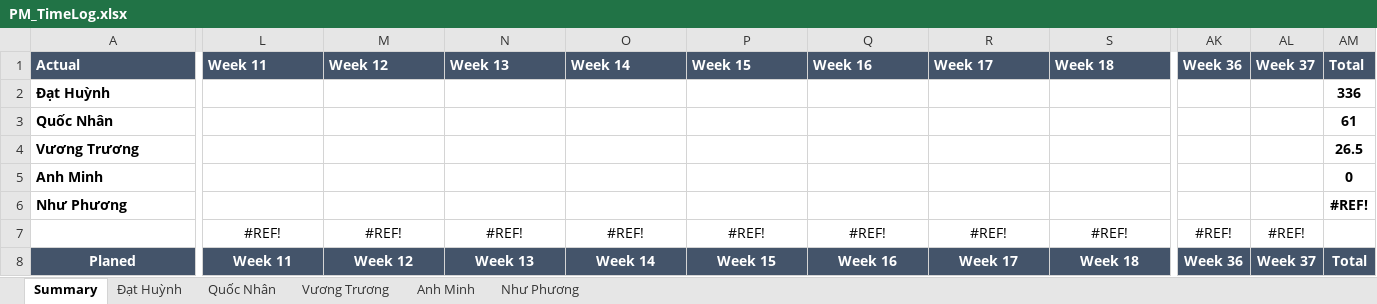
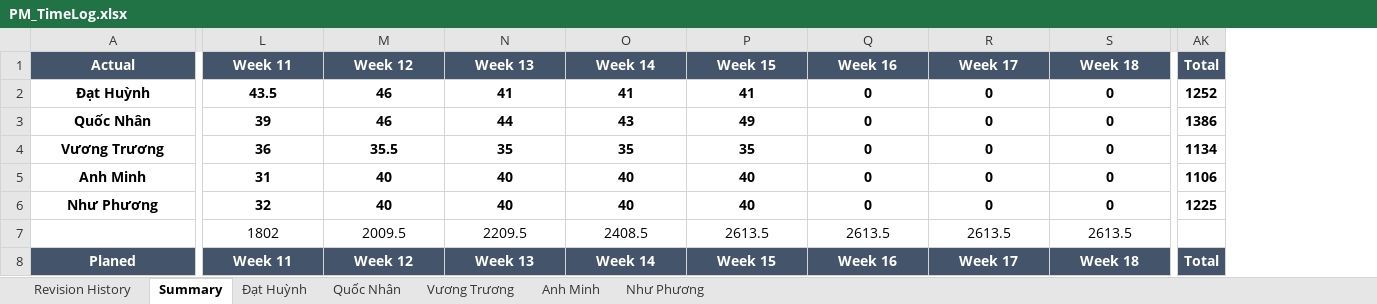
Before and after one commit to DamianHuynh/Capstone-Project, an Excel workbook: Improgress/4. Timelog/PM_TimeLog.xlsx, sheet Summary, drawn as a sheet; only a part is shown, gaps mark what is left out; values as stored, in another font and other column widths than the file's, no borders; charts and pictures not drawn; removed rows and columns are numbered as before the commit, all else as after; rows hold the shown columns only; the diff covers the shown part only; the diff names each change by its address in the sheet, - before the commit and + after, or states it on an @@ line.

```diff
--- a/Improgress/4. Timelog/PM_TimeLog.xlsx (sheet Summary)
+++ b/Improgress/4. Timelog/PM_TimeLog.xlsx (sheet Summary)
+sheet tab: Revision History
-column AK (Week 36), row 8: Week 36
-column AL (Week 37), row 8: Week 37
-column AM (Total), row 2: 336; row 8: Total
+column AK (Total), row 2: 1252; row 8: Total
-A1:S1 alignment: left
+A1:S1 alignment: center
-A2 alignment: left
+A2 alignment: center
-L2 (Week 11): (empty)
+L2 (Week 11): 43.5
-M2 (Week 12): (empty)
+M2 (Week 12): 46
-N2 (Week 13): (empty)
+N2 (Week 13): 41
-O2 (Week 14): (empty)
+O2 (Week 14): 41
-P2 (Week 15): (empty)
+P2 (Week 15): 41
-Q2 (Week 16): (empty)
+Q2 (Week 16): 0
-R2 (Week 17): (empty)
+R2 (Week 17): 0
-S2 (Week 18): (empty)
+S2 (Week 18): 0
-row 3: Quốc Nhân |  |  |  |  |  |  |  |  |  |  | 61
-row 4: Vương Trương |  |  |  |  |  |  |  |  |  |  | 26.5
-row 5: Anh Minh |  |  |  |  |  |  |  |  |  |  | 0
-row 6: Như Phương |  |  |  |  |  |  |  |  |  |  | #REF!
-row 7:  | #REF! | #REF! | #REF! | #REF! | #REF! | #REF! | #REF! | #REF! | #REF! | #REF!
+row 3: Quốc Nhân | 39 | 46 | 44 | 43 | 49 | 0 | 0 | 0 | 1386
+row 4: Vương Trương | 36 | 35.5 | 35 | 35 | 35 | 0 | 0 | 0 | 1134
+row 5: Anh Minh | 31 | 40 | 40 | 40 | 40 | 0 | 0 | 0 | 1106
+row 6: Như Phương | 32 | 40 | 40 | 40 | 40 | 0 | 0 | 0 | 1225
+row 7:  | 1802 | 2009.5 | 2209.5 | 2408.5 | 2613.5 | 2613.5 | 2613.5 | 2613.5
```
Also changed, not shown: 5 added rows, 5 removed rows, 42 edited cells and cell formats elsewhere in this sheet, sheet Vương Trương, sheet Như Phương, sheet Đạt Huỳnh, sheet Anh Minh, sheet Quốc Nhân, formulas that keep their value, charts or pictures, Improgress/2. Artifact and Deliverable/DetailDesign & Architect/Design/DE_MessageList_Ver1.0.xlsx, Improgress/2. Artifact and Deliverable/Project Monitoring and Control/Module 1/PM_Module1_Ver1.0.xlsx, 5 other files.
